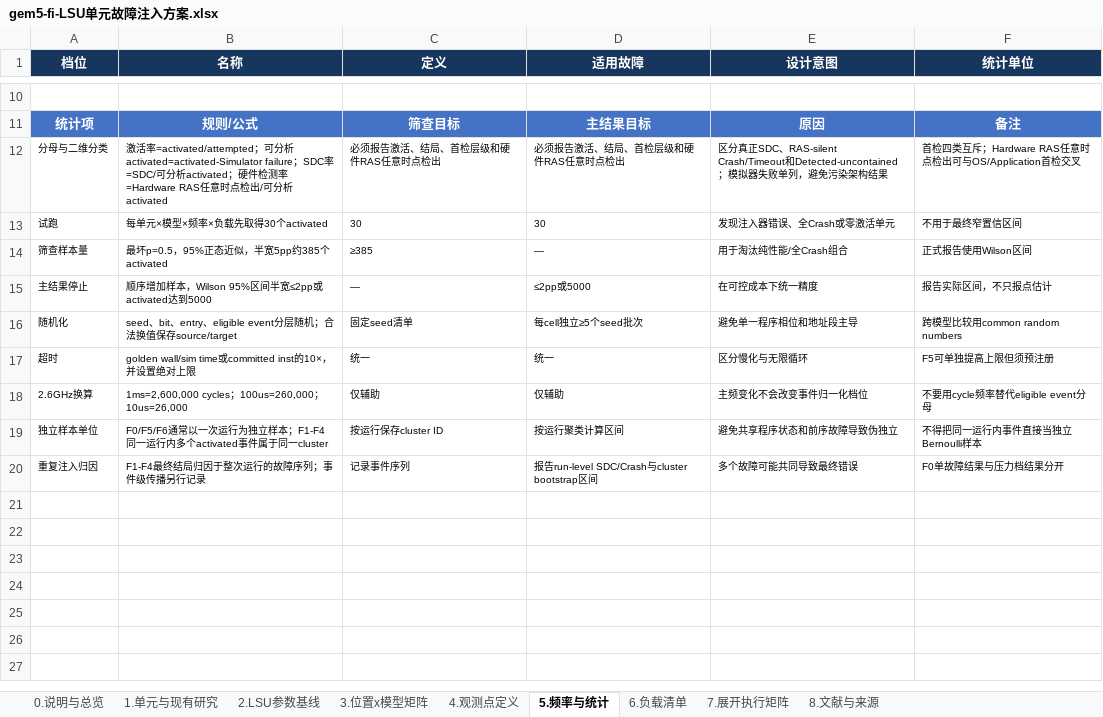
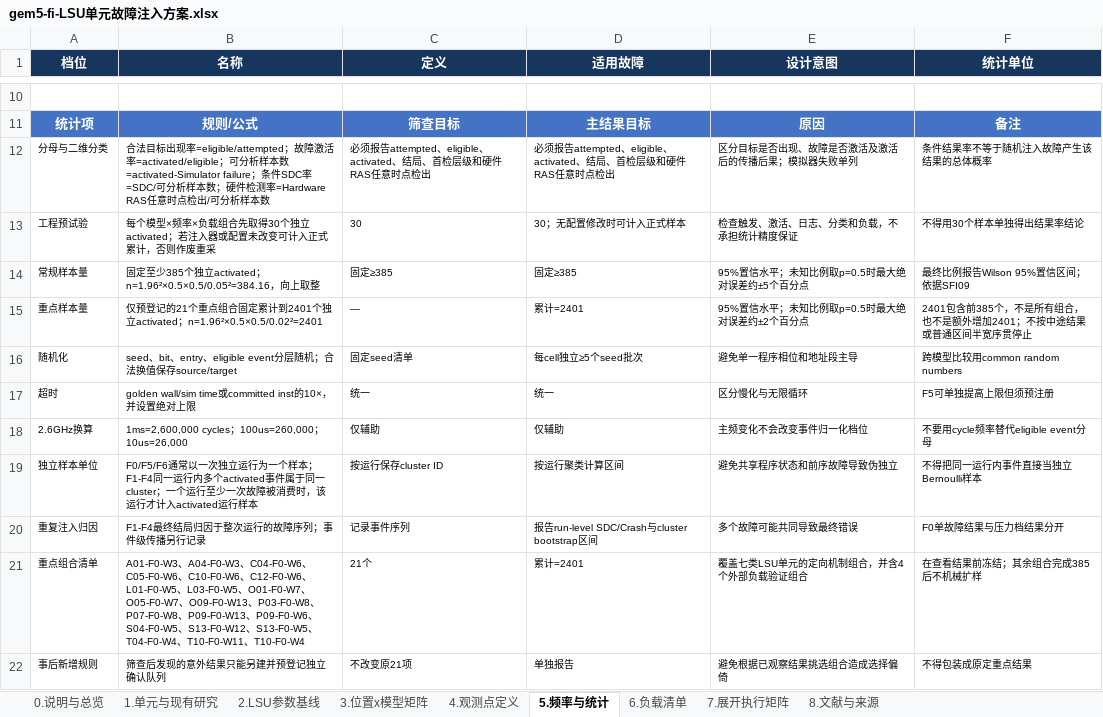
Before and after one commit to wangxumarshall/gem5-fi, an Excel workbook: docs/gem5-fi/lsu/gem5-fi-LSU单元故障注入方案.xlsx, sheet 5.频率与统计, drawn as a sheet; only a part is shown, gaps mark what is left out; values as stored, in another font and other column widths than the file's, no borders; table styles not drawn; removed rows and columns are numbered as before the commit, all else as after; the diff names each change by its address in the sheet, - before the commit and + after, or states it on an @@ line.

Commit message:
[LSU][baseline] 文档同步基线 + 并发规则纠偏 + 采样政策迁移（F-037）
一、用户文档同步（新基线入库）：
- xlsx v2：SHA 1af33366...（133KB→219KB，已实机校验一致）
- 完整任务执行清单.md：随新 xlsx 重新生成（统计节新口径）
- 总方针.md：采样三条新规（30 工程预试验计入条件 / 385 累计 /
  21 重点 RunID 至 2401）+ Excel 哈希引用方式
- 服务器AI完整提示语.txt：用户重写版（241 行）

二、并发规则纠偏（用户 2026-10-08 再确认，F-037）：
- 总方针 §8.1/§8.5：当前批准并发硬上限 = 4（用户 2026-09-30 14:30
  批准，覆盖早期"画像后最多 2"通用规则；波次 5 已完成 4 并发画像与
  实机验证）；临时降级条件与记录要求；超 4 须再批准
- findings 顶部固定事实：当前批准上限 4（早期 1/2 规则标注为历史，
  F-022 保留）
- 提示语并发节：同步 4 语义
- 冲突根因：同步文档的通用模板规则覆盖了项目特批规则（非执行错误）

三、采样政策迁移（2026-10-08 冻结）：
- 30 pilot（注入器/配置/workload/checkpoint/oracle/分类规则全不变
  才计入累计）→ 全 RunID ≥385 → 仅 21 个预登记 RunID 至 2401
- 删除 holdout/5000/n=500 检查点/半宽停止等序贯规则；统一 Wilson 95%
- eligible 分母口径（合法目标出现率/故障激活率/条件结果率分母）
- task_plan P4/P5 旧定义标注为历史口径，21 个 RunID 待预登记

四、状态修正：progress Phase Summary 与 task_plan 的 P3 → IN_PROGRESS
（Current Phase P0→P3 同步修正，与实际一致）

五、波次 5 未中断（--workers 4 继续；实时核查 s123、gate/WARNING/TRIP
零新增）；lsu_campaign.py 旧硬编码已只读定位（5000/序贯/SDC 分母），
列入安全边界后的迁移清单

Entire-Checkpoint: 01M4D7HZVHNTEV0DACGJ3DFN1E

```diff
--- a/docs/gem5-fi/lsu/gem5-fi-LSU单元故障注入方案.xlsx (sheet 5.频率与统计)
+++ b/docs/gem5-fi/lsu/gem5-fi-LSU单元故障注入方案.xlsx (sheet 5.频率与统计)
-B12 (名称): 激活率=activated/attempted；可分析activated=activated-Simulator failure；SDC率=SDC/可分析activated；硬件检测率=Hardware RAS任意时点检出/可分析activated
+B12 (名称): 合法目标出现率=eligible/attempted；故障激活率=activated/eligible；可分析样本数=activated-Simulator failure；条件SDC率=SDC/可分析样本数；硬件检测率=Hardware RAS任意时点检出/可分析样本数
-C12 (定义): 必须报告激活、结局、首检层级和硬件RAS任意时点检出
+C12 (定义): 必须报告attempted、eligible、activated、结局、首检层级和硬件RAS任意时点检出
-D12 (适用故障): 必须报告激活、结局、首检层级和硬件RAS任意时点检出
+D12 (适用故障): 必须报告attempted、eligible、activated、结局、首检层级和硬件RAS任意时点检出
-E12 (设计意图): 区分真正SDC、RAS-silent Crash/Timeout和Detected-uncontained；模拟器失败单列，避免污染架构结果
+E12 (设计意图): 区分目标是否出现、故障是否激活及激活后的传播后果；模拟器失败单列
-F12 (统计单位): 首检四类互斥；Hardware RAS任意时点检出可与OS/Application首检交叉
+F12 (统计单位): 条件结果率不等于随机注入故障产生该结果的总体概率
-row 13: 试跑 | 每单元×模型×频率×负载先取得30个activated | 30 | 30 | 发现注入器错误、全Crash或零激活单元 | 不用于最终窄置信区间
-row 14: 筛查样本量 | 最坏p=0.5，95%正态近似，半宽5pp约385个activated | ≥385 | — | 用于淘汰纯性能/全Crash组合 | 正式报告使用Wilson区间
-row 15: 主结果停止 | 顺序增加样本，Wilson 95%区间半宽≤2pp或activated达到5000 | — | ≤2pp或5000 | 在可控成本下统一精度 | 报告实际区间，不只报点估计
+row 13: 工程预试验 | 每个模型×频率×负载组合先取得30个独立activated；若注入器或配置未改变可计入正式累计，否则作废重采 | 30 | 30；无配置修改时可计入正式样本 | 检查触发、激活、日志、分类和负载，不承担统计精度保证 | 不得用30个样本单独得出结果率结论
+row 14: 常规样本量 | 固定至少385个独立activated；n=1.96²×0.5×0.5/0.05²=384.16，向上取整 | 固定≥385 | 固定≥385 | 95%置信水平；未知比例取p=0.5时最大绝对误差约±5个百分点 | 最终比例报告Wilson 95%置信区间；依据SFI09
+row 15: 重点样本量 | 仅预登记的21个重点组合固定累计到2401个独立activated；n=1.96²×0.5×0.5/0.02²=2401 | — | 累计=2401 | 95%置信水平；未知比例取p=0.5时最大绝对误差约±2个百分点 | 2401包含前385个，不是所有组合，也不是额外增加2401；不按中途结果或普通区间半宽序贯停止
-B19 (名称): …常以一次运行为独立样本；F1-F4同一运行内多个activated事件属于同一cluster
+B19 (名称): …常以一次独立运行为一个样本；F1-F4同一运行内多个activated事件属于同一cluster；一个运行至少一次故障被消费时，该运行才计入activated运行样本
+row 21: 重点组合清单 | A01-F0-W3、A04-F0-W3、C04-F0-W6、C05-F0-W6、C10-F0-W6、C12-F0-W6、L01-F0-W5、L03-F0-W5、O01-F0-W7、O05-F0-W7、O09-F0-W13、P03-F0-W8、P07-F0-W8、P09-F0-W13、P09-F0-W6、S04-F0-W5、S13-F0-W12、S13-F0-W5、T04-F0-W4、T10-F0-W11、T10-F0-W4 | 21个 | 累计=2401 | 覆盖七类LSU单元的定向机制组合，并含4个外部负载验证组合 | 在查看结果前冻结；其余组合完成385后不机械扩样
+row 22: 事后新增规则 | 筛查后发现的意外结果只能另建并预登记独立确认队列 | 不改变原21项 | 单独报告 | 避免根据已观察结果挑选组合造成选择偏倚 | 不得包装成原定重点结果
```
Also changed, not shown: sheet 7.展开执行矩阵, sheet 8.文献与来源, sheet 0.说明与总览, sheet 2.LSU参数基线, 6 other files.
